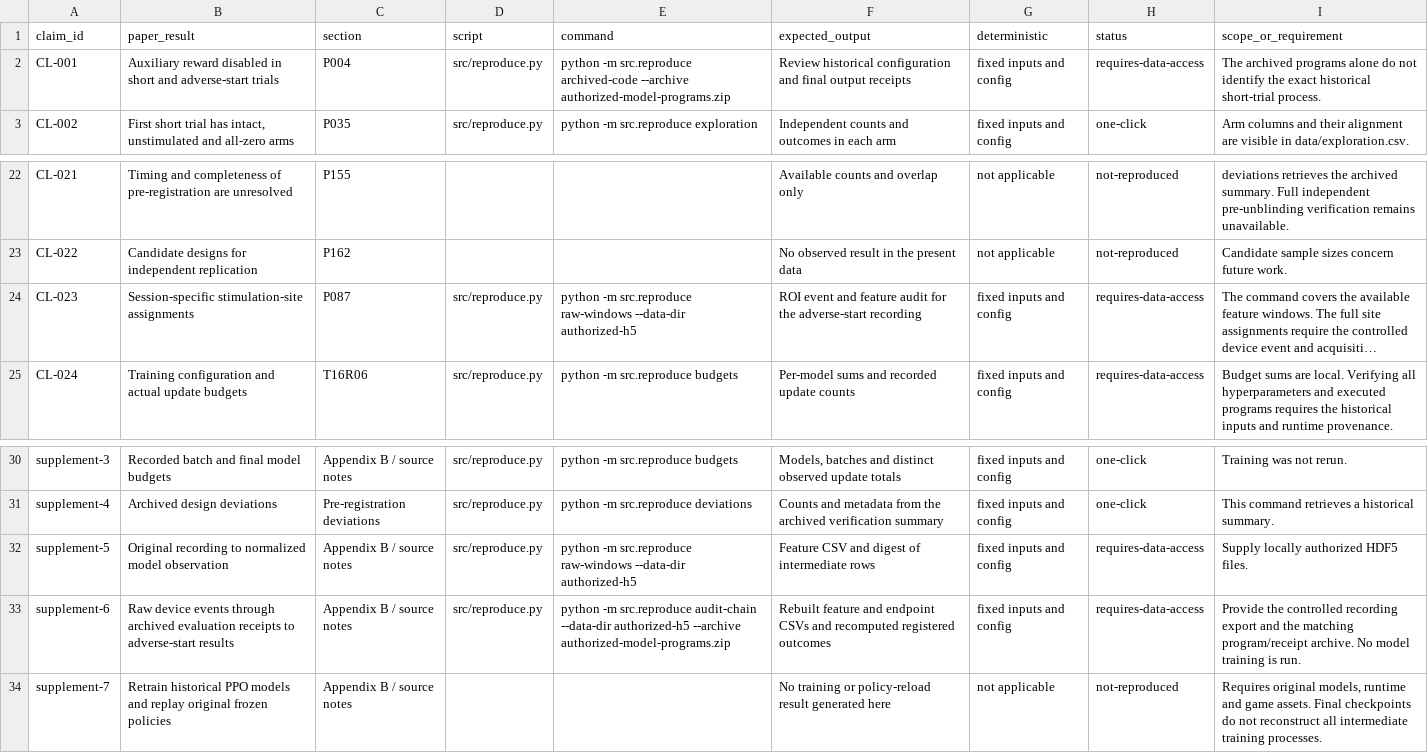
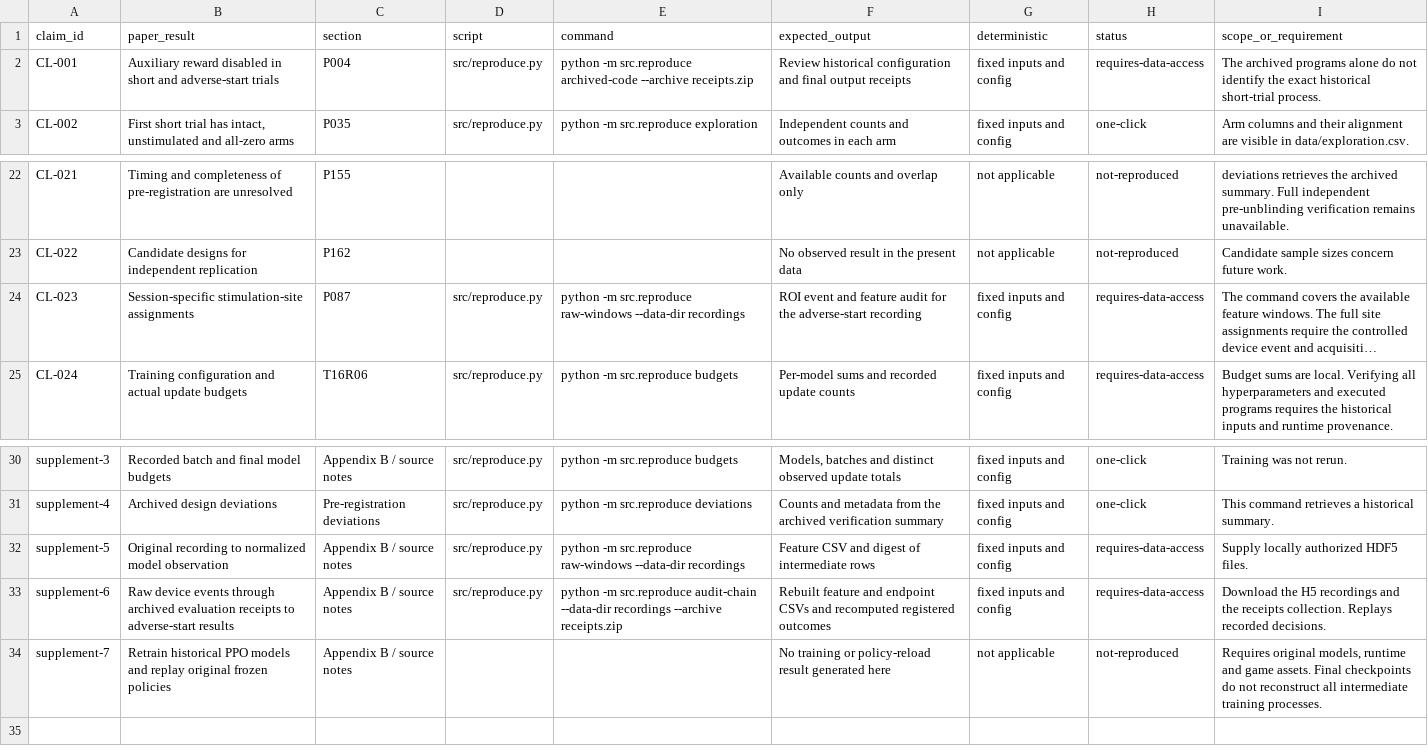
Before and after one commit to brainintelli/BioSignal-Guided-LLM-Reinforcement-Learning, a CSV file: docs/reproduction_matrix.csv, drawn as a sheet; only a part is shown, gaps mark what is left out; long unchanged cells end in …; the diff names each change by its address in the sheet, - before the commit and + after, or states it on an @@ line.

Commit message:
Publish the checkpoint collections and original training and evaluation records

```diff
--- a/docs/reproduction_matrix.csv
+++ b/docs/reproduction_matrix.csv
-E2 (command): …archived-code --archive authorized-model-programs.zip
+E2 (command): …archived-code --archive receipts.zip
-E24 (command): …raw-windows --data-dir authorized-h5
+E24 (command): …raw-windows --data-dir recordings
-E32 (command): …raw-windows --data-dir authorized-h5
+E32 (command): …raw-windows --data-dir recordings
-E33 (command): …audit-chain --data-dir authorized-h5 --archive authorized-model-programs.zip
+E33 (command): …audit-chain --data-dir recordings --archive receipts.zip
-I33 (scope_or_requirement): Provide the controlled recording export and the matching program/receipt archive. No model training is run.
+I33 (scope_or_requirement): Download the H5 recordings and the receipts collection. Replays recorded decisions.
```
Also changed, not shown: 26 other files.
